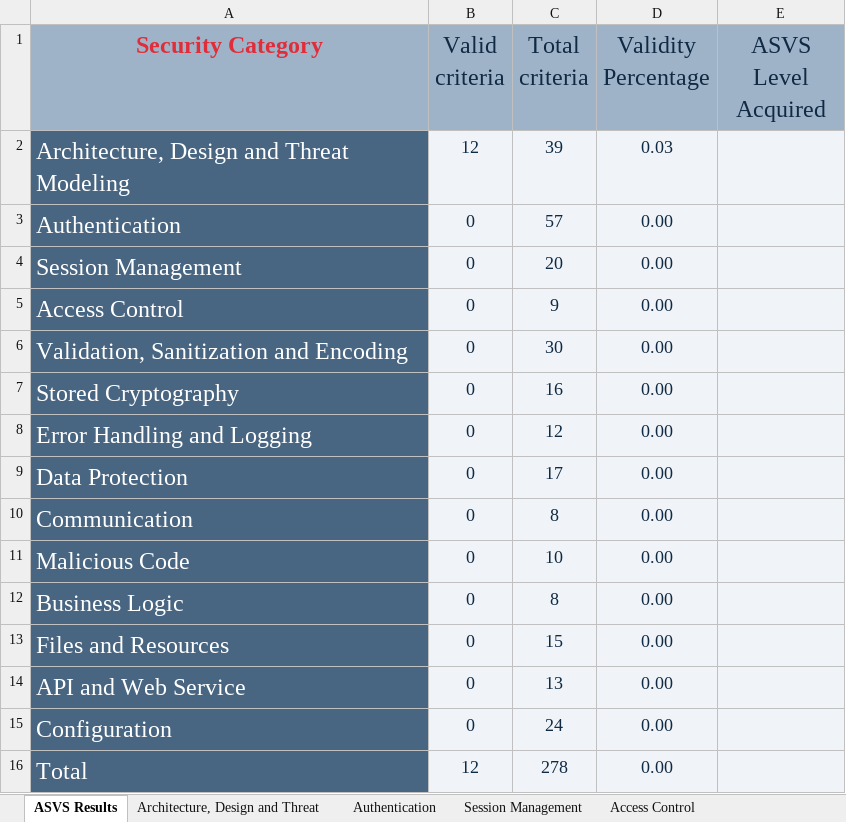
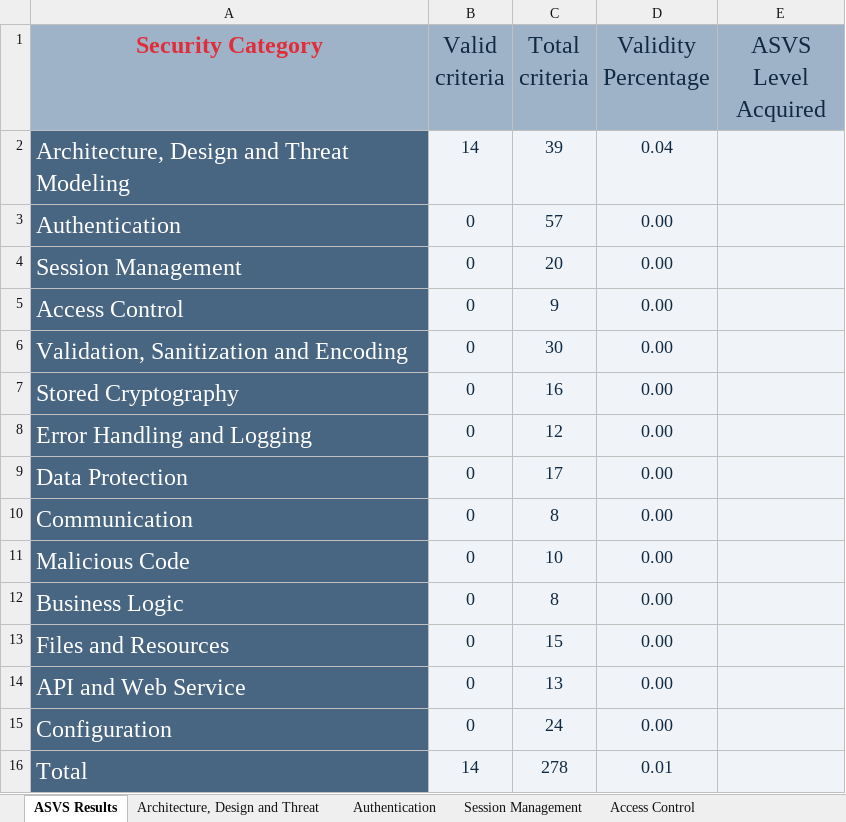
Before and after one commit to pedrofern/desofs2024_M1A_1, an Excel workbook: Deliverables/diagrams/v4-ASVS-checklist-en.xlsx, sheet ASVS Results, drawn as a sheet; values as stored, in another font and other column widths than the file's, no borders; charts and pictures not drawn; the diff names each change by its address in the sheet, - before the commit and + after, or states it on an @@ line.

```diff
--- a/Deliverables/diagrams/v4-ASVS-checklist-en.xlsx (sheet ASVS Results)
+++ b/Deliverables/diagrams/v4-ASVS-checklist-en.xlsx (sheet ASVS Results)
-B2 (Valid criteria): 12
+B2 (Valid criteria): 14
-D2 (Validity Percentage): 0.03
+D2 (Validity Percentage): 0.04
-B16 (Valid criteria): 12
+B16 (Valid criteria): 14
-D16 (Validity Percentage): 0.00
+D16 (Validity Percentage): 0.01
```
Also changed, not shown: sheet Architecture, Design and Threat, charts or pictures.
